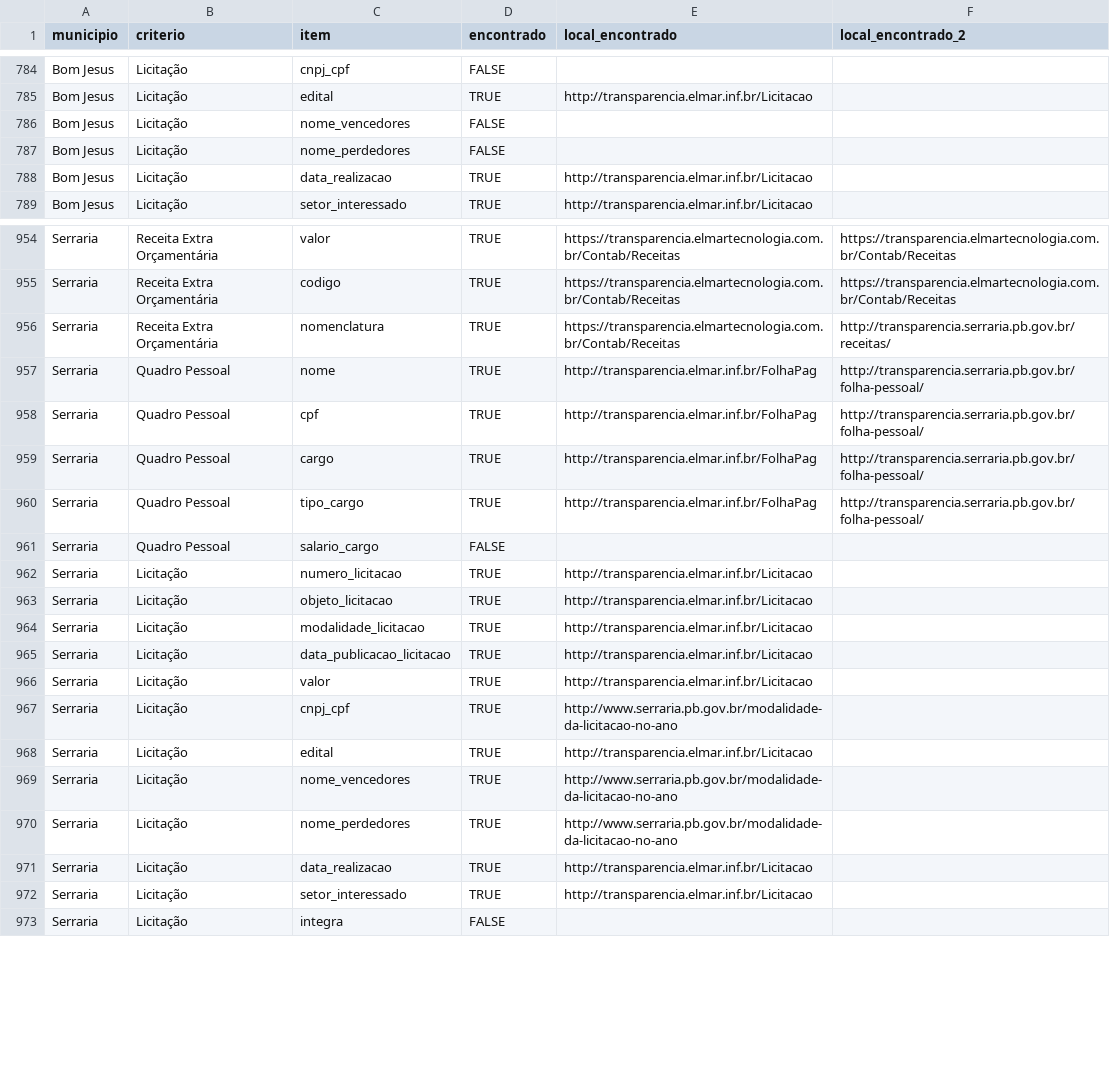
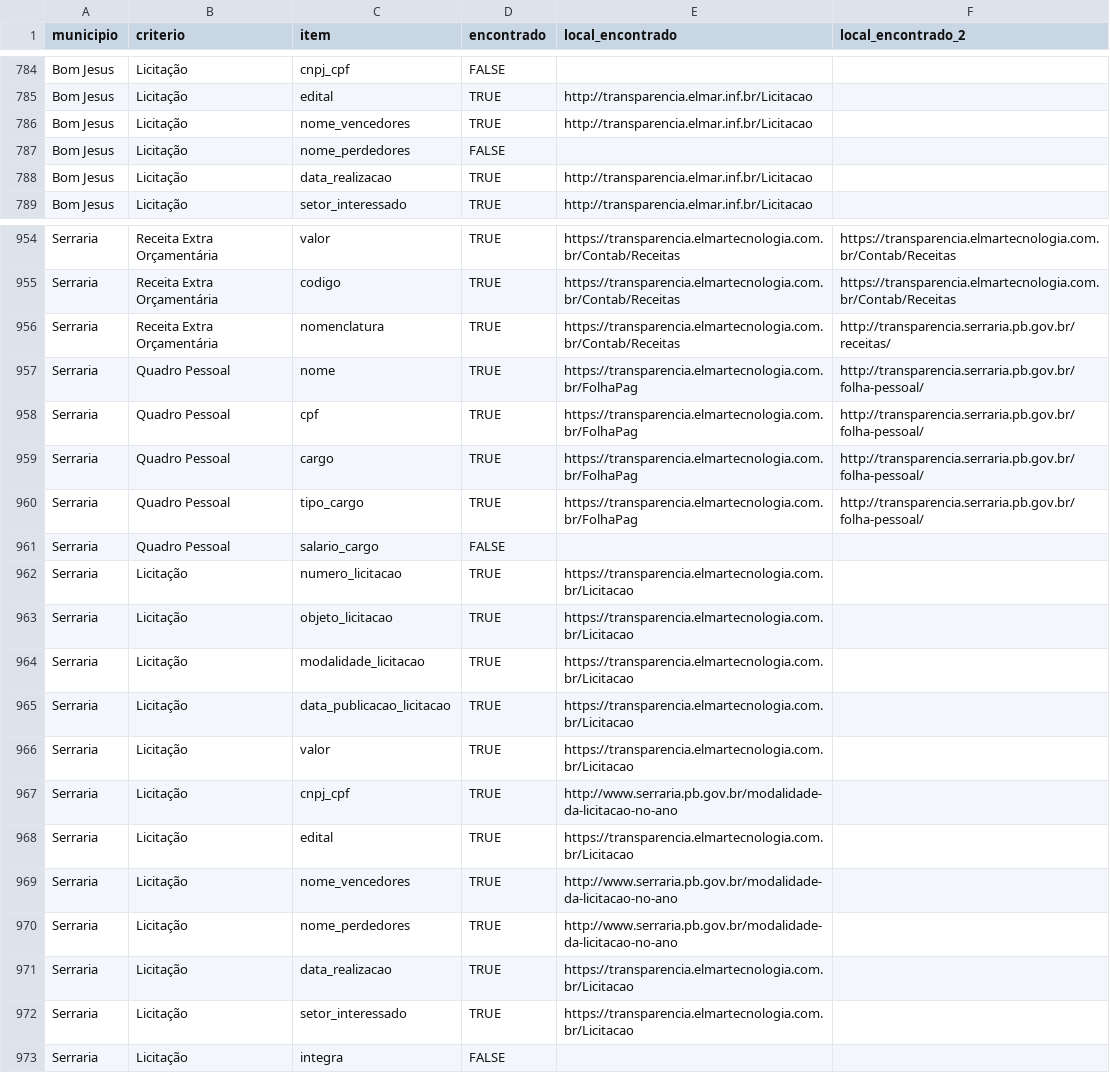
Before and after one commit to joserafael97/analyze-auditor-crawlers, a CSV file: data/gabaritos/Gabaritos - todos.csv, drawn as a sheet; only a part is shown, gaps mark what is left out.

```diff
--- a/data/gabaritos/Gabaritos - todos.csv
+++ b/data/gabaritos/Gabaritos - todos.csv
@@ -785,3 +785,3 @@ Bom Jesus,Licitação,cnpj_cpf,FALSE,,
 Bom Jesus,Licitação,edital,TRUE,http://transparencia.elmar.inf.br/Licitacao,
-Bom Jesus,Licitação,nome_vencedores,FALSE,,
+Bom Jesus,Licitação,nome_vencedores,TRUE,http://transparencia.elmar.inf.br/Licitacao,
 Bom Jesus,Licitação,nome_perdedores,FALSE,,
@@ -956,18 +956,18 @@ Serraria,Receita Extra Orçamentária,codigo,TRUE,https://transparencia.elmartec
 Serraria,Receita Extra Orçamentária,nomenclatura,TRUE,https://transparencia.elmartecnologia.com.br/Contab/Receitas,http://transparencia.serraria.pb.gov.br/receitas/
-Serraria,Quadro Pessoal,nome,TRUE,http://transparencia.elmar.inf.br/FolhaPag,http://transparencia.serraria.pb.gov.br/folha-pessoal/
-Serraria,Quadro Pessoal,cpf,TRUE,http://transparencia.elmar.inf.br/FolhaPag,http://transparencia.serraria.pb.gov.br/folha-pessoal/
-Serraria,Quadro Pessoal,cargo,TRUE,http://transparencia.elmar.inf.br/FolhaPag,http://transparencia.serraria.pb.gov.br/folha-pessoal/
-Serraria,Quadro Pessoal,tipo_cargo,TRUE,http://transparencia.elmar.inf.br/FolhaPag,http://transparencia.serraria.pb.gov.br/folha-pessoal/
+Serraria,Quadro Pessoal,nome,TRUE,https://transparencia.elmartecnologia.com.br/FolhaPag,http://transparencia.serraria.pb.gov.br/folha-pessoal/
+Serraria,Quadro Pessoal,cpf,TRUE,https://transparencia.elmartecnologia.com.br/FolhaPag,http://transparencia.serraria.pb.gov.br/folha-pessoal/
+Serraria,Quadro Pessoal,cargo,TRUE,https://transparencia.elmartecnologia.com.br/FolhaPag,http://transparencia.serraria.pb.gov.br/folha-pessoal/
+Serraria,Quadro Pessoal,tipo_cargo,TRUE,https://transparencia.elmartecnologia.com.br/FolhaPag,http://transparencia.serraria.pb.gov.br/folha-pessoal/
 Serraria,Quadro Pessoal,salario_cargo,FALSE,,
-Serraria,Licitação,numero_licitacao,TRUE,http://transparencia.elmar.inf.br/Licitacao,
-Serraria,Licitação,objeto_licitacao,TRUE,http://transparencia.elmar.inf.br/Licitacao,
-Serraria,Licitação,modalidade_licitacao,TRUE,http://transparencia.elmar.inf.br/Licitacao,
-Serraria,Licitação,data_publicacao_licitacao,TRUE,http://transparencia.elmar.inf.br/Licitacao,
-Serraria,Licitação,valor,TRUE,http://transparencia.elmar.inf.br/Licitacao,
+Serraria,Licitação,numero_licitacao,TRUE,https://transparencia.elmartecnologia.com.br/Licitacao,
+Serraria,Licitação,objeto_licitacao,TRUE,https://transparencia.elmartecnologia.com.br/Licitacao,
+Serraria,Licitação,modalidade_licitacao,TRUE,https://transparencia.elmartecnologia.com.br/Licitacao,
+Serraria,Licitação,data_publicacao_licitacao,TRUE,https://transparencia.elmartecnologia.com.br/Licitacao,
+Serraria,Licitação,valor,TRUE,https://transparencia.elmartecnologia.com.br/Licitacao,
 Serraria,Licitação,cnpj_cpf,TRUE,http://www.serraria.pb.gov.br/modalidade-da-licitacao-no-ano,
-Serraria,Licitação,edital,TRUE,http://transparencia.elmar.inf.br/Licitacao,
+Serraria,Licitação,edital,TRUE,https://transparencia.elmartecnologia.com.br/Licitacao,
 Serraria,Licitação,nome_vencedores,TRUE,http://www.serraria.pb.gov.br/modalidade-da-licitacao-no-ano,
 Serraria,Licitação,nome_perdedores,TRUE,http://www.serraria.pb.gov.br/modalidade-da-licitacao-no-ano,
-Serraria,Licitação,data_realizacao,TRUE,http://transparencia.elmar.inf.br/Licitacao,
-Serraria,Licitação,setor_interessado,TRUE,http://transparencia.elmar.inf.br/Licitacao,
+Serraria,Licitação,data_realizacao,TRUE,https://transparencia.elmartecnologia.com.br/Licitacao,
+Serraria,Licitação,setor_interessado,TRUE,https://transparencia.elmartecnologia.com.br/Licitacao,
 Serraria,Licitação,integra,FALSE,,
```
Also changed, not shown: 10 other files.
